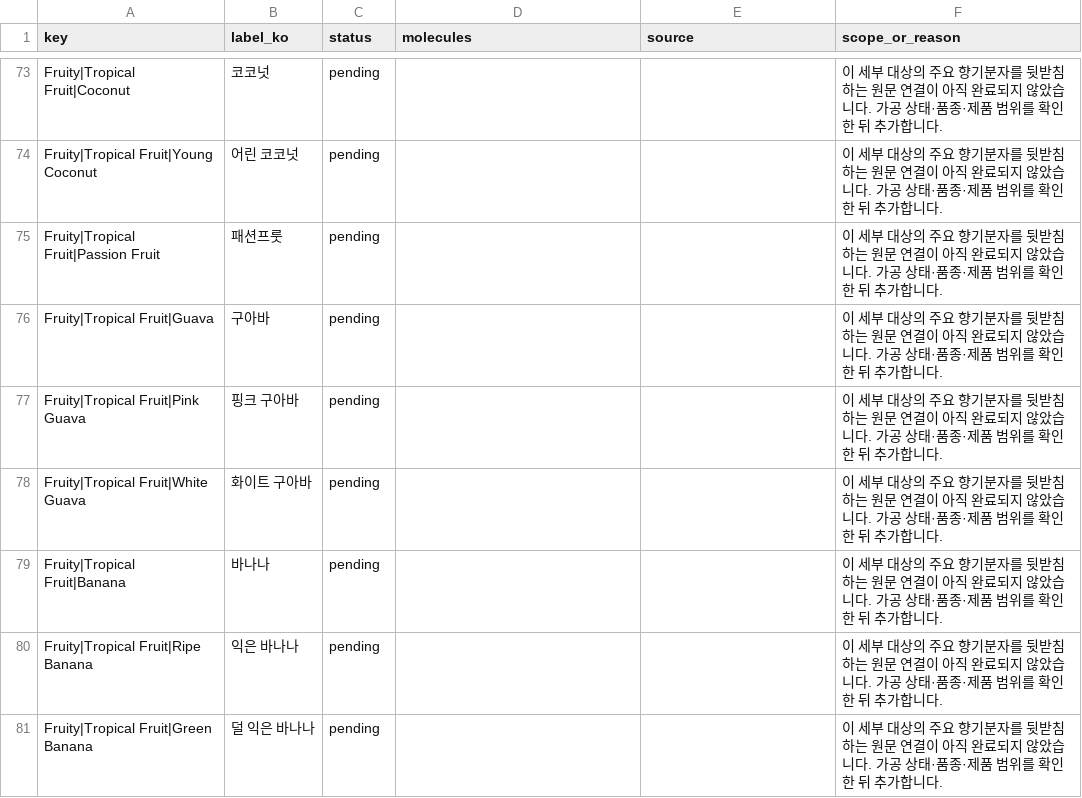
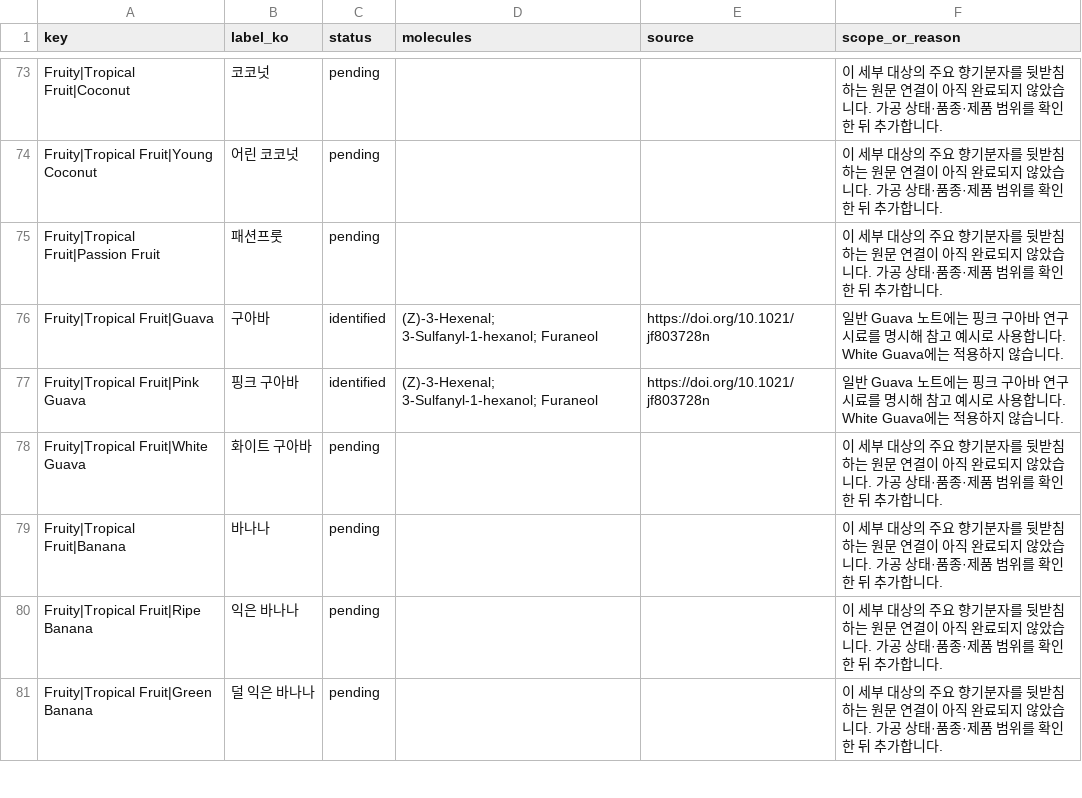
Before and after one commit to grint2000/coffee-sensory-wheel, a CSV file: flavor-reference-audit.csv, drawn as a sheet; only a part is shown, gaps mark what is left out; the diff covers the shown part only.

Commit message:
Record actual reference coverage and verified draft QA limitations

```diff
--- a/flavor-reference-audit.csv
+++ b/flavor-reference-audit.csv
@@ -75,4 +75,4 @@
 "Fruity|Tropical Fruit|Passion Fruit","패션프룻","pending","","","이 세부 대상의 주요 향기분자를 뒷받침하는 원문 연결이 아직 완료되지 않았습니다. 가공 상태·품종·제품 범위를 확인한 뒤 추가합니다."
-"Fruity|Tropical Fruit|Guava","구아바","pending","","","이 세부 대상의 주요 향기분자를 뒷받침하는 원문 연결이 아직 완료되지 않았습니다. 가공 상태·품종·제품 범위를 확인한 뒤 추가합니다."
-"Fruity|Tropical Fruit|Pink Guava","핑크 구아바","pending","","","이 세부 대상의 주요 향기분자를 뒷받침하는 원문 연결이 아직 완료되지 않았습니다. 가공 상태·품종·제품 범위를 확인한 뒤 추가합니다."
+"Fruity|Tropical Fruit|Guava","구아바","identified","(Z)-3-Hexenal; 3-Sulfanyl-1-hexanol; Furaneol","https://doi.org/10.1021/jf803728n","일반 Guava 노트에는 핑크 구아바 연구 시료를 명시해 참고 예시로 사용합니다. White Guava에는 적용하지 않습니다."
+"Fruity|Tropical Fruit|Pink Guava","핑크 구아바","identified","(Z)-3-Hexenal; 3-Sulfanyl-1-hexanol; Furaneol","https://doi.org/10.1021/jf803728n","일반 Guava 노트에는 핑크 구아바 연구 시료를 명시해 참고 예시로 사용합니다. White Guava에는 적용하지 않습니다."
 "Fruity|Tropical Fruit|White Guava","화이트 구아바","pending","","","이 세부 대상의 주요 향기분자를 뒷받침하는 원문 연결이 아직 완료되지 않았습니다. 가공 상태·품종·제품 범위를 확인한 뒤 추가합니다."
```
Also changed, not shown: 76 edited cells elsewhere in this file.
